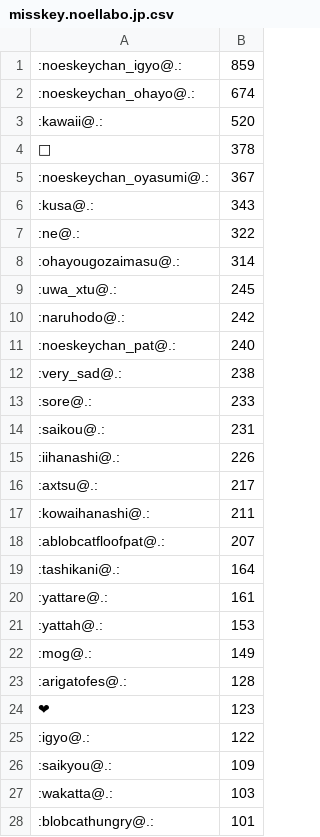
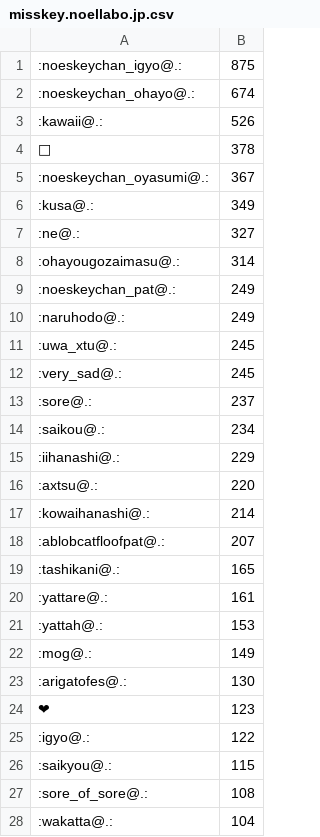
Before and after one commit to haborite/emoji_ski, a CSV file: misskey.noellabo.jp/misskey.noellabo.jp.csv, drawn as a sheet; only a part is shown; the shorter side is filled out with more unchanged rows; the diff covers the shown part only.

```diff
--- a/misskey.noellabo.jp/misskey.noellabo.jp.csv
+++ b/misskey.noellabo.jp/misskey.noellabo.jp.csv
@@ -1,20 +1,20 @@
-:noeskeychan_igyo@.:,859
+:noeskeychan_igyo@.:,875
 :noeskeychan_ohayo@.:,674
-:kawaii@.:,520
+:kawaii@.:,526
 🎉,378
 :noeskeychan_oyasumi@.:,367
-:kusa@.:,343
-:ne@.:,322
+:kusa@.:,349
+:ne@.:,327
 :ohayougozaimasu@.:,314
+:noeskeychan_pat@.:,249
+:naruhodo@.:,249
 :uwa_xtu@.:,245
-:naruhodo@.:,242
-:noeskeychan_pat@.:,240
-:very_sad@.:,238
-:sore@.:,233
-:saikou@.:,231
-:iihanashi@.:,226
-:axtsu@.:,217
-:kowaihanashi@.:,211
+:very_sad@.:,245
+:sore@.:,237
+:saikou@.:,234
+:iihanashi@.:,229
+:axtsu@.:,220
+:kowaihanashi@.:,214
 :ablobcatfloofpat@.:,207
-:tashikani@.:,164
+:tashikani@.:,165
 :yattare@.:,161
@@ -22,6 +22,7 @@
 :mog@.:,149
-:arigatofes@.:,128
+:arigatofes@.:,130
 ❤,123
 :igyo@.:,122
-:saikyou@.:,109
-:wakatta@.:,103
+:saikyou@.:,115
+:sore_of_sore@.:,108
+:wakatta@.:,104
```
Also changed, not shown: 41 added rows, 33 removed rows and 7 edited cells elsewhere in this file, 2 other files.
